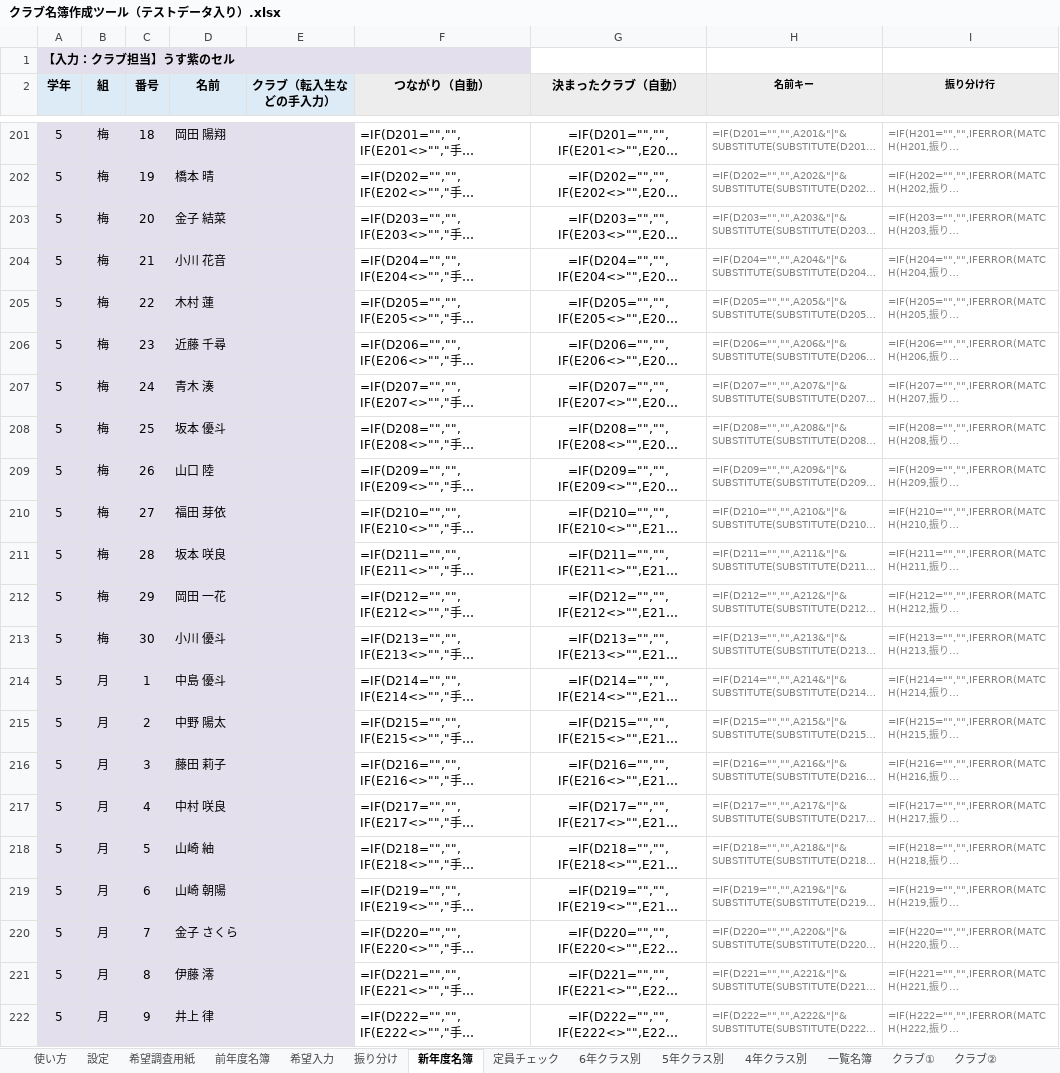
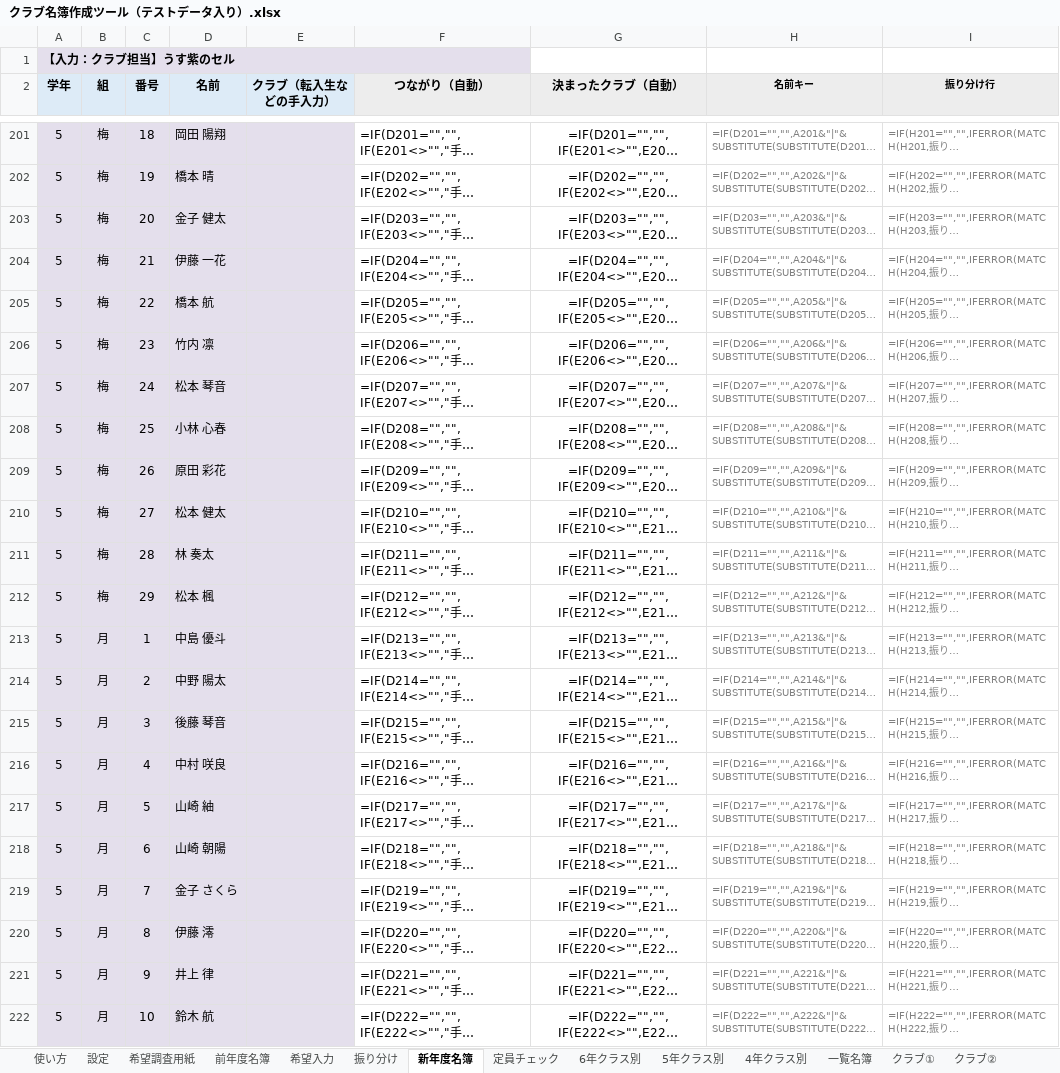
Before and after one commit to chumbasan-glitch/main, an Excel workbook: クラブ名簿/クラブ名簿作成ツール（テストデータ入り）.xlsx, sheet 新年度名簿, drawn as a sheet; only a part is shown, gaps mark what is left out; long unchanged cells end in …; values as stored, in another font and other column widths than the file's, no borders; formulas without a stored value are shown as written; conditional formats not drawn; the diff covers the shown part only; the diff names each change by its address in the sheet, - before the commit and + after, or states it on an @@ line.

```diff
--- a/クラブ名簿/クラブ名簿作成ツール（テストデータ入り）.xlsx (sheet 新年度名簿)
+++ b/クラブ名簿/クラブ名簿作成ツール（テストデータ入り）.xlsx (sheet 新年度名簿)
-D203 (名前): 金子 結菜
+D203 (名前): 金子 健太
-D204 (名前): 小川 花音
+D204 (名前): 伊藤 一花
-D205 (名前): 木村 蓮
+D205 (名前): 橋本 航
-D206 (名前): 近藤 千尋
+D206 (名前): 竹内 凛
-D207 (名前): 青木 湊
+D207 (名前): 松本 琴音
-D208 (名前): 坂本 優斗
+D208 (名前): 小林 心春
-D209 (名前): 山口 陸
+D209 (名前): 原田 彩花
-D210 (名前): 福田 芽依
+D210 (名前): 松本 健太
-D211 (名前): 坂本 咲良
+D211 (名前): 林 奏太
-D212 (名前): 岡田 一花
+D212 (名前): 松本 楓
-B213 (組): 梅
+B213 (組): 月
-C213 (番号): 30
+C213 (番号): 1
-D213 (名前): 小川 優斗
+D213 (名前): 中島 優斗
-C214 (番号): 1
+C214 (番号): 2
-D214 (名前): 中島 優斗
+D214 (名前): 中野 陽太
-C215 (番号): 2
+C215 (番号): 3
-D215 (名前): 中野 陽太
+D215 (名前): 後藤 琴音
-C216 (番号): 3
+C216 (番号): 4
-D216 (名前): 藤田 莉子
+D216 (名前): 中村 咲良
-C217 (番号): 4
+C217 (番号): 5
-D217 (名前): 中村 咲良
+D217 (名前): 山崎 紬
-C218 (番号): 5
+C218 (番号): 6
-D218 (名前): 山崎 紬
+D218 (名前): 山崎 朝陽
-C219 (番号): 6
+C219 (番号): 7
-D219 (名前): 山崎 朝陽
+D219 (名前): 金子 さくら
-C220 (番号): 7
+C220 (番号): 8
-D220 (名前): 金子 さくら
+D220 (名前): 伊藤 澪
-C221 (番号): 8
+C221 (番号): 9
-D221 (名前): 伊藤 澪
+D221 (名前): 井上 律
-C222 (番号): 9
+C222 (番号): 10
-D222 (名前): 井上 律
+D222 (名前): 鈴木 航
```
Also changed, not shown: 320 edited cells elsewhere in this sheet, sheet 希望入力, sheet 振り分け, sheet 6年クラス別, sheet 5年クラス別, sheet 4年クラス別, sheet 使い方, 1 more sheet, hidden cells, クラブ名簿/クラブ名簿作成ツール（白紙）.xlsx, 1 other file.
